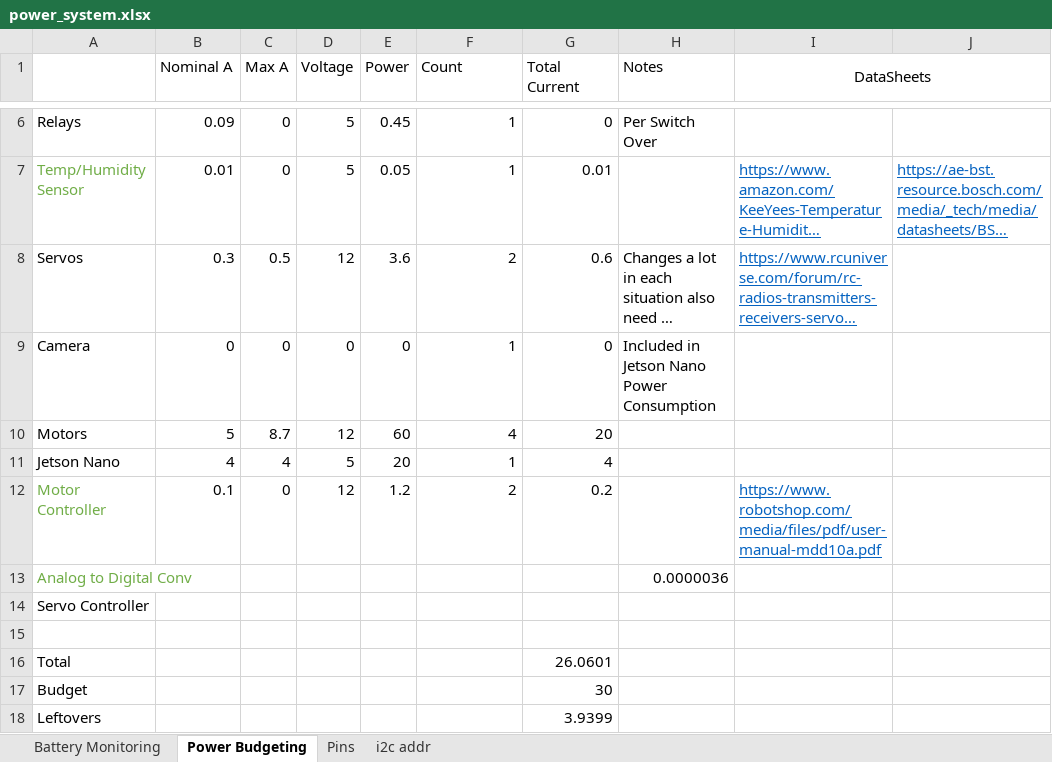
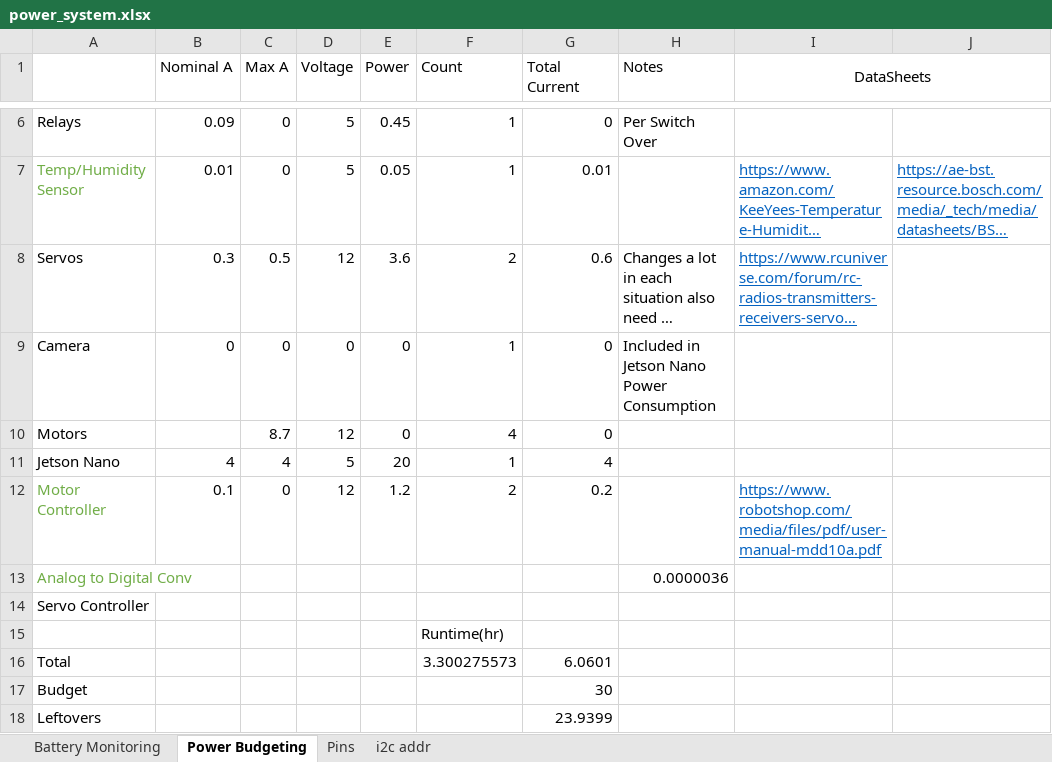
Before and after one commit to DelgadoJosh/StormDrainRobot, an Excel workbook: ME/power_system.xlsx, sheet Power Budgeting, drawn as a sheet; only a part is shown, gaps mark what is left out; long unchanged cells end in …; values as stored, in another font and other column widths than the file's, no borders; the diff names each change by its address in the sheet, - before the commit and + after, or states it on an @@ line.

Commit message:
Edited Power System Spreadsheet

```diff
--- a/ME/power_system.xlsx (sheet Power Budgeting)
+++ b/ME/power_system.xlsx (sheet Power Budgeting)
-B10 (Nominal A): 5
+B10 (Nominal A): (empty)
-E10 (Power): 60
+E10 (Power): 0
-G10 (Total Current): 20
+G10 (Total Current): 0
-F15 (Count): (empty)
+F15 (Count): Runtime(hr)
-F16 (Count): (empty)
+F16 (Count): 3.300275573
-G16 (Total Current): 26.0601
+G16 (Total Current): 6.0601
-G18 (Total Current): 3.9399
+G18 (Total Current): 23.9399
```
Also changed, not shown: sheet Battery Monitoring, formulas that keep their value, charts or pictures.
